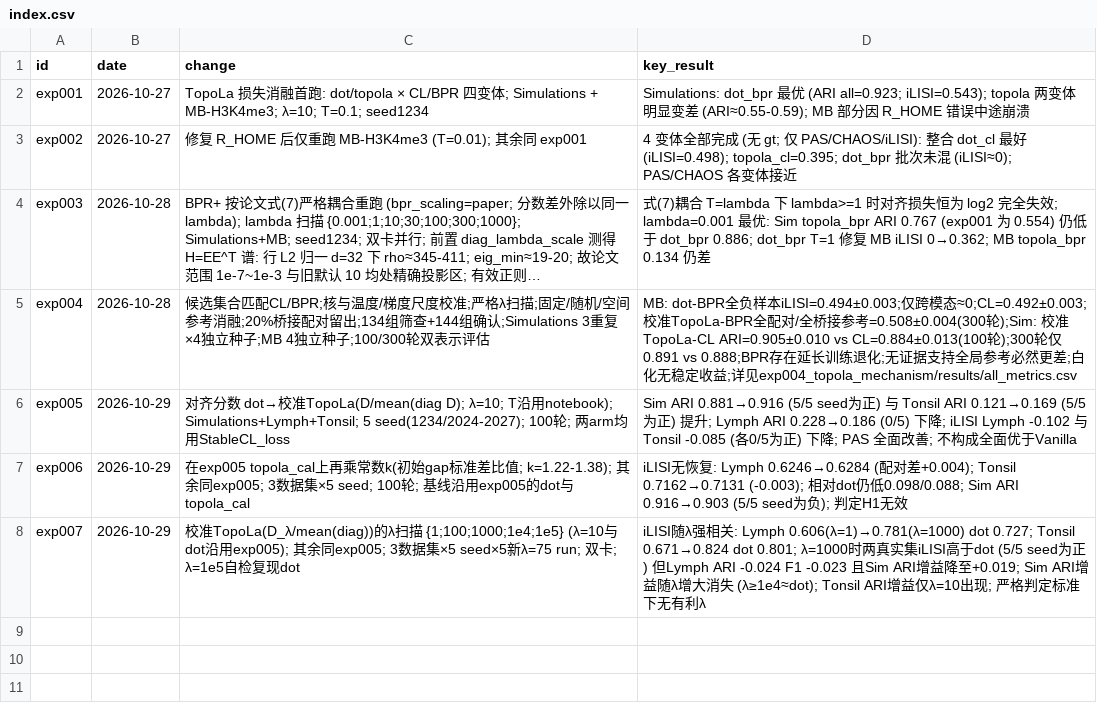
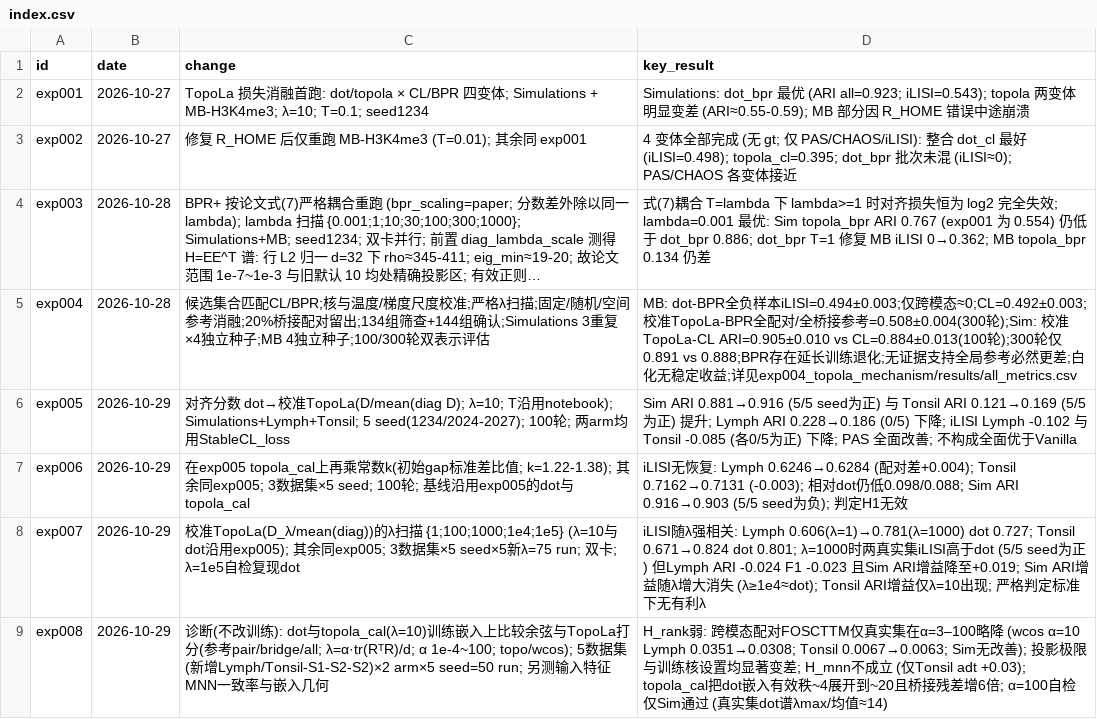
Before and after one commit to jeanchristophe13v/SpaMosaic, a CSV file: experiments/index.csv, drawn as a sheet; long unchanged cells end in ….

```diff
--- a/experiments/index.csv
+++ b/experiments/index.csv
@@ -8 +8,2 @@ exp006,2026-10-29,在exp005 topola_cal上再乘常数k(初始gap标准差比值;
 exp007,2026-10-29,校准TopoLa(D_λ/mean(diag))的λ扫描 {1;100;1000;1e4;1e5} (λ=10与dot沿用exp005); 其余同exp005; 3数据集×5 seed×5新λ=75 run; 双卡; λ=1e5自检复现dot,iLISI随λ强相关: Lymph 0.606(λ=1)→0.781(λ=1000) dot 0.727; Tonsil 0.671→0.824 dot 0.801; λ=1000时两真实集iLISI高于dot (5/5 seed为正) 但Lymph ARI -0.024 F1 -0.023 且Sim ARI增益降至+0.019; Sim ARI增益随λ增大消失 (λ≥1e4≈dot); Tonsil ARI增益仅λ=10出现; 严格判定标准下无有利λ
+exp008,2026-10-29,诊断(不改训练): dot与topola_cal(λ=10)训练嵌入上比较余弦与TopoLa打分(参考pair/bridge/all; λ=α·tr(RᵀR)/d; α 1e-4~100; topo/wcos); 5数据集(新增Lymph/Tonsil-S1-S2-S2)×2 arm×5 seed=50 run; 另测输入特征MNN一致率与嵌入几何,H_rank弱: 跨模态配对FOSCTTM仅真实集在α=3–100略降 (wcos α=10 Lymph 0.0351→0.0308; Tonsil 0.0067→0.0063; Sim无改善); 投影极限与训练核设置均显著变差; H_mnn不成立 (仅Tonsil adt +0.03); topola_cal把dot嵌入有效秩~4展开到~20且桥接残差增6倍; α=100自检仅Sim通过 (真实集dot谱λmax/均值≈14)
```
Also changed, not shown: 28 other files.
